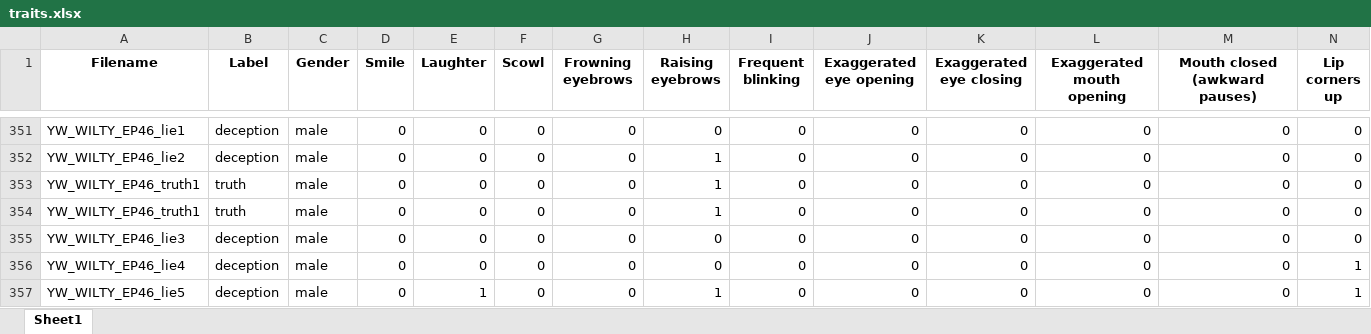
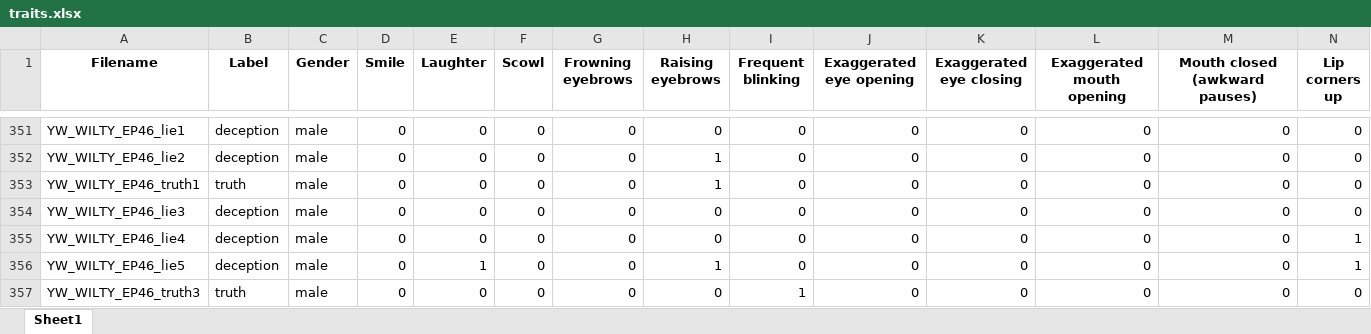
Before and after one commit to kamila-chay/app_deception_detection, an Excel workbook: data/traits.xlsx, sheet Sheet1, drawn as a sheet; only a part is shown, gaps mark what is left out; the shorter side is filled out with more unchanged rows; values as stored, in another font and other column widths than the file's, no borders; rows hold the shown columns only; the diff names each change by its address in the sheet, - before the commit and + after, or states it on an @@ line.

```diff
--- a/data/traits.xlsx (sheet Sheet1)
+++ b/data/traits.xlsx (sheet Sheet1)
-row 354: YW_WILTY_EP46_truth1 | truth | male | 0 | 0 | 0 | 0 | 1 | 0 | 0 | 0 | 0 | 0 | 0
```
Also changed, not shown: 1 other file.
